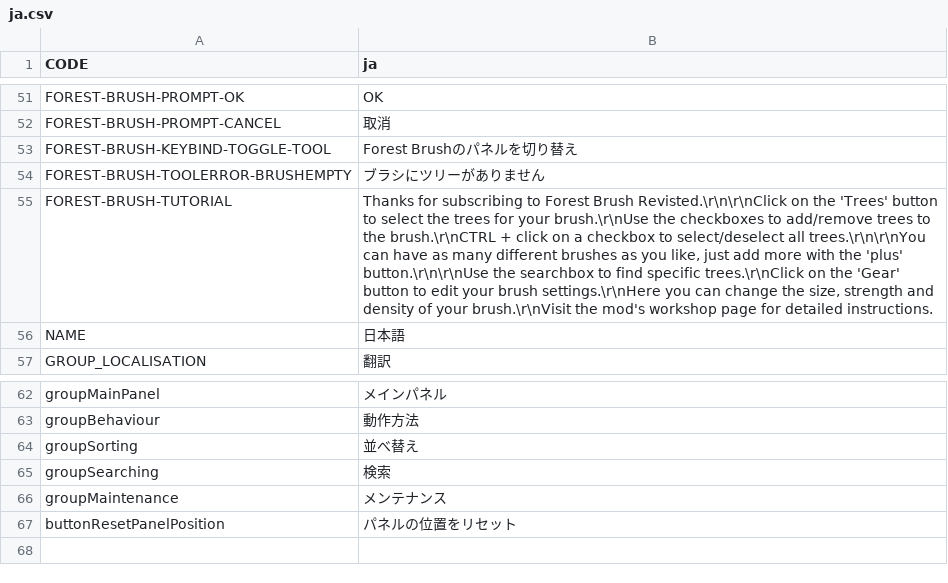
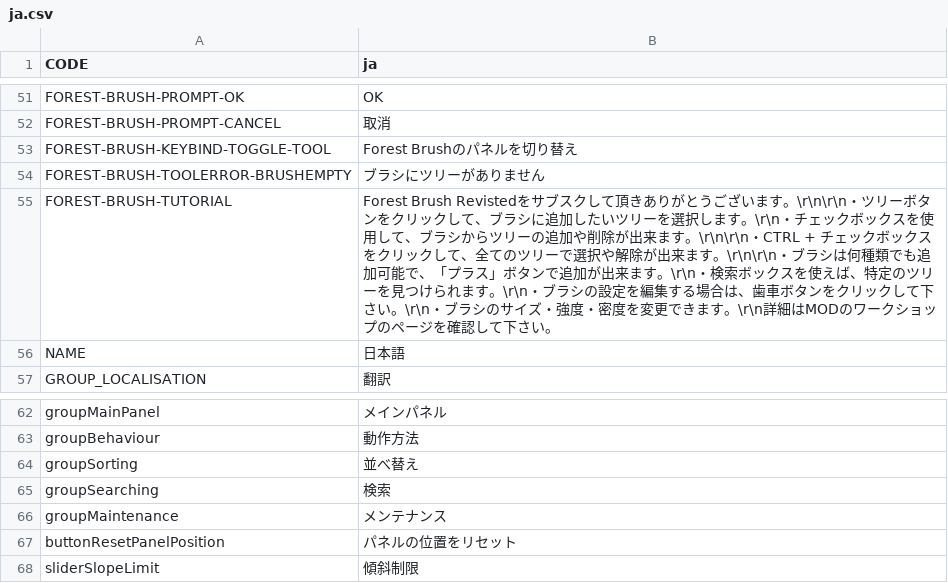
Before and after one commit to Sleepy334/ForestBrushRevisited, a CSV file: ForestBrushRevisited 1.4/Locales/ja.csv, drawn as a sheet; only a part is shown, gaps mark what is left out.

Commit message:
Added settings option to add/remove UnifiedUI button

```diff
--- a/ForestBrushRevisited 1.4/Locales/ja.csv
+++ b/ForestBrushRevisited 1.4/Locales/ja.csv
@@ -54,3 +54,3 @@
 "FOREST-BRUSH-TOOLERROR-BRUSHEMPTY","ブラシにツリーがありません"
-"FOREST-BRUSH-TUTORIAL","Thanks for subscribing to Forest Brush Revisted.\r\n\r\nClick on the 'Trees' button to select the trees for your brush.\r\nUse the checkboxes to add/remove trees to the brush.\r\nCTRL + click on a checkbox to select/deselect all trees.\r\n\r\nYou can have as many different brushes as you like, just add more with the 'plus' button.\r\n\r\nUse the searchbox to find specific trees.\r\nClick on the 'Gear' button to edit your brush settings.\r\nHere you can change the size, strength and density of your brush.\r\nVisit the mod's workshop page for detailed instructions."
+"FOREST-BRUSH-TUTORIAL","Forest Brush Revistedをサブスクして頂きありがとうございます。\r\n\r\n・ツリーボタンをクリックして、ブラシに追加したいツリーを選択します。\r\n・チェックボックスを使用して、ブラシからツリーの追加や削除が出来ます。\r\n\r\n・CTRL + チェックボックスをクリックして、全てのツリーで選択や解除が出来ます。\r\n\r\n・ブラシは何種類でも追加可能で、「プラス」ボタンで追加が出来ます。\r\n・検索ボックスを使えば、特定のツリーを見つけられます。\r\n・ブラシの設定を編集する場合は、歯車ボタンをクリックして下さい。\r\n・ブラシのサイズ・強度・密度を変更できます。\r\n詳細はMODのワークショップのページを確認して下さい。"
 "NAME","日本語"
@@ -67 +67,2 @@
 "buttonResetPanelPosition","パネルの位置をリセット"
+"sliderSlopeLimit","傾斜制限"
```
Also changed, not shown: ForestBrushRevisited 1.4/Locales/de.csv, ForestBrushRevisited 1.4/Locales/en.csv, 36 other files.
